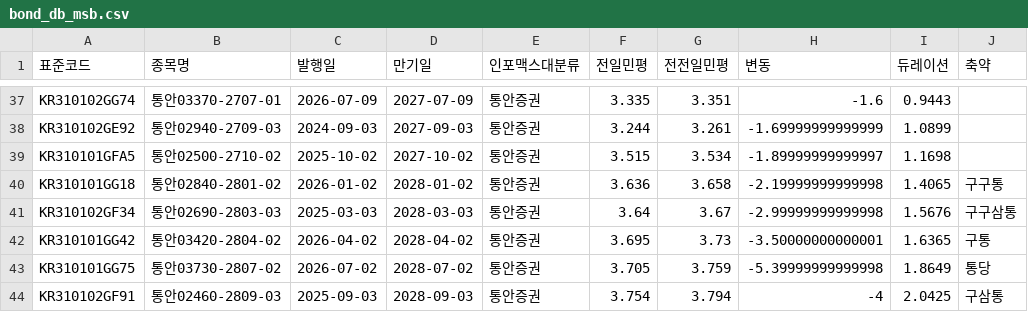
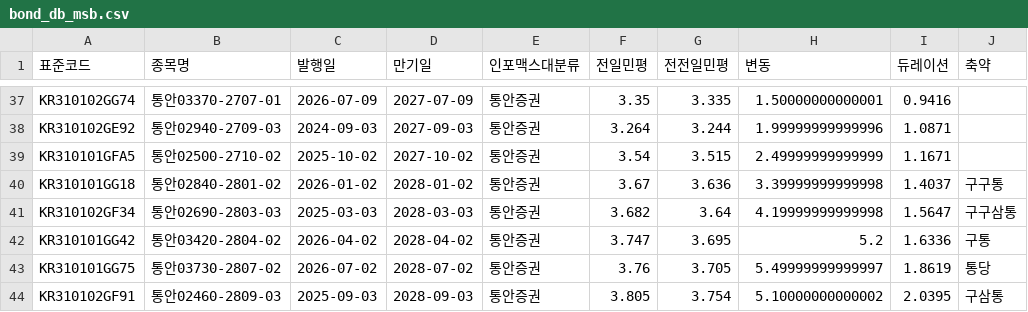
Before and after one commit to kriskang02-max/market_db_dashboard, a CSV file: bond_db_msb.csv, drawn as a sheet; only a part is shown, gaps mark what is left out; the diff covers the shown part only; the diff names each change by its address in the sheet, - before the commit and + after, or states it on an @@ line.

```diff
--- a/bond_db_msb.csv
+++ b/bond_db_msb.csv
-F37 (전일민평): 3.335
+F37 (전일민평): 3.35
-G37 (전전일민평): 3.351
+G37 (전전일민평): 3.335
-H37 (변동): -1.6
+H37 (변동): 1.50000000000001
-I37 (듀레이션): 0.9443
+I37 (듀레이션): 0.9416
-F38 (전일민평): 3.244
+F38 (전일민평): 3.264
-G38 (전전일민평): 3.261
+G38 (전전일민평): 3.244
-H38 (변동): -1.69999999999999
+H38 (변동): 1.99999999999996
-I38 (듀레이션): 1.0899
+I38 (듀레이션): 1.0871
-F39 (전일민평): 3.515
+F39 (전일민평): 3.54
-G39 (전전일민평): 3.534
+G39 (전전일민평): 3.515
-H39 (변동): -1.89999999999997
+H39 (변동): 2.49999999999999
-I39 (듀레이션): 1.1698
+I39 (듀레이션): 1.1671
-F40 (전일민평): 3.636
+F40 (전일민평): 3.67
-G40 (전전일민평): 3.658
+G40 (전전일민평): 3.636
-H40 (변동): -2.19999999999998
+H40 (변동): 3.39999999999998
-I40 (듀레이션): 1.4065
+I40 (듀레이션): 1.4037
-F41 (전일민평): 3.64
+F41 (전일민평): 3.682
-G41 (전전일민평): 3.67
+G41 (전전일민평): 3.64
-H41 (변동): -2.99999999999998
+H41 (변동): 4.19999999999998
-I41 (듀레이션): 1.5676
+I41 (듀레이션): 1.5647
-F42 (전일민평): 3.695
+F42 (전일민평): 3.747
-G42 (전전일민평): 3.73
+G42 (전전일민평): 3.695
-H42 (변동): -3.50000000000001
+H42 (변동): 5.2
-I42 (듀레이션): 1.6365
+I42 (듀레이션): 1.6336
-F43 (전일민평): 3.705
+F43 (전일민평): 3.76
-G43 (전전일민평): 3.759
+G43 (전전일민평): 3.705
-H43 (변동): -5.39999999999998
+H43 (변동): 5.49999999999997
-I43 (듀레이션): 1.8649
+I43 (듀레이션): 1.8619
-F44 (전일민평): 3.754
+F44 (전일민평): 3.805
-G44 (전전일민평): 3.794
+G44 (전전일민평): 3.754
-H44 (변동): -4
+H44 (변동): 5.10000000000002
-I44 (듀레이션): 2.0425
+I44 (듀레이션): 2.0395
```
Also changed, not shown: 68 edited cells elsewhere in this file, bond_db_ktb.csv, 4 other files.
